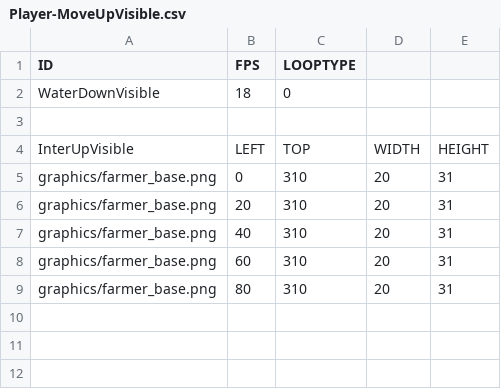
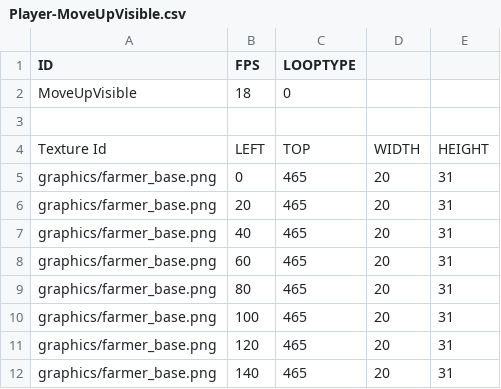
Before and after one commit to KALI-UM/SFML-StardewValley, a CSV file: SFML-StardewValley_bin/datatables/AnimationDataTable/Player-MoveUpVisible.csv, drawn as a sheet.

Commit message:
Player 애니메이션,  Item 애니메이션 변경(csv파일로 관리) Tool에서 Side애니메이션 추가

```diff
--- a/SFML-StardewValley_bin/datatables/AnimationDataTable/Player-MoveUpVisible.csv
+++ b/SFML-StardewValley_bin/datatables/AnimationDataTable/Player-MoveUpVisible.csv
@@ -1,9 +1,12 @@
 ID,FPS,LOOPTYPE,,
-WaterDownVisible,18,0,,
+MoveUpVisible,18,0,,
 ,,,,
-InterUpVisible,LEFT,TOP,WIDTH,HEIGHT
-graphics/farmer_base.png,0,310,20,31
-graphics/farmer_base.png,20,310,20,31
-graphics/farmer_base.png,40,310,20,31
-graphics/farmer_base.png,60,310,20,31
-graphics/farmer_base.png,80,310,20,31
+Texture Id,LEFT,TOP,WIDTH,HEIGHT
+graphics/farmer_base.png,0,465,20,31
+graphics/farmer_base.png,20,465,20,31
+graphics/farmer_base.png,40,465,20,31
+graphics/farmer_base.png,60,465,20,31
+graphics/farmer_base.png,80,465,20,31
+graphics/farmer_base.png,100,465,20,31
+graphics/farmer_base.png,120,465,20,31
+graphics/farmer_base.png,140,465,20,31
```
Also changed, not shown: SFML-StardewValley_bin/datatables/AnimationDataTable/Player-AttackUpVisible.csv, SFML-StardewValley_bin/datatables/AnimationDataTable/Player-ExhaustUpVisible.csv, 39 other files.
